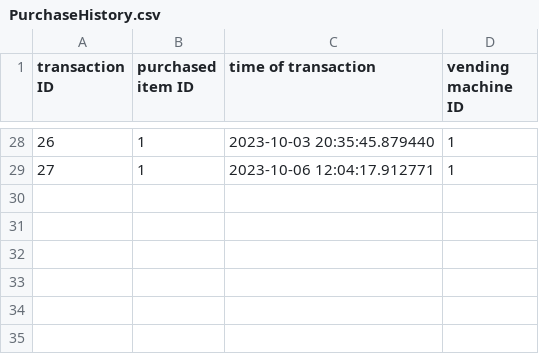
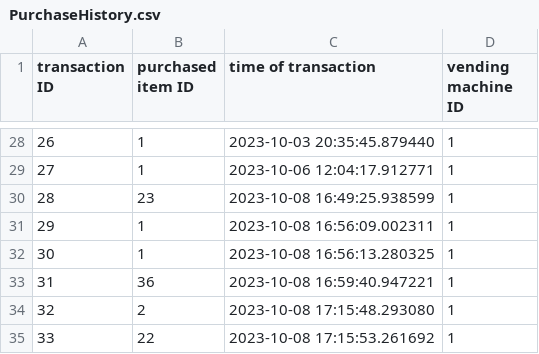
Before and after one commit to Bui-Alex46/Smart-Vending-Machine, a CSV file: database/PurchaseHistory.csv, drawn as a sheet; only a part is shown, gaps mark what is left out.

```diff
--- a/database/PurchaseHistory.csv
+++ b/database/PurchaseHistory.csv
@@ -29 +29,7 @@ transaction ID,purchased item ID,time of transaction,vending machine ID
 27,1,2023-10-06 12:04:17.912771,1
+28,23,2023-10-08 16:49:25.938599,1
+29,1,2023-10-08 16:56:09.002311,1
+30,1,2023-10-08 16:56:13.280325,1
+31,36,2023-10-08 16:59:40.947221,1
+32,2,2023-10-08 17:15:48.293080,1
+33,22,2023-10-08 17:15:53.261692,1
```
Also changed, not shown: database/VendingMachine1.csv, 4 other files.
